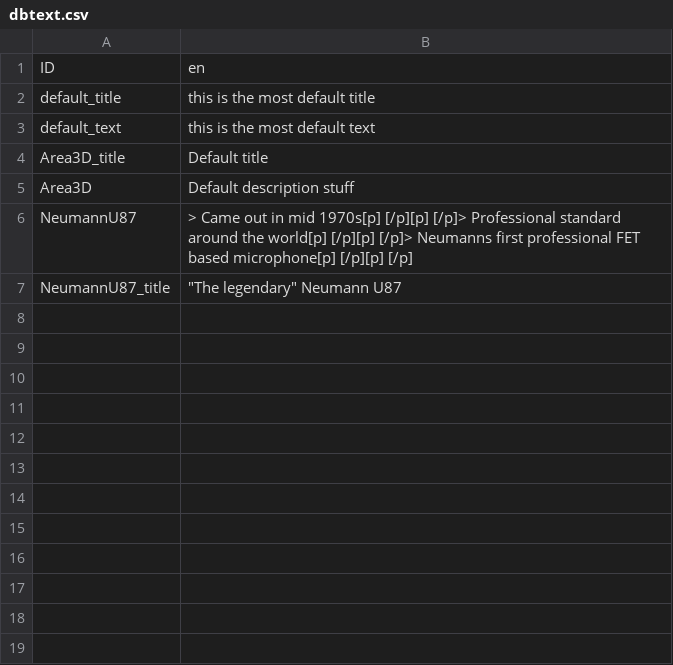
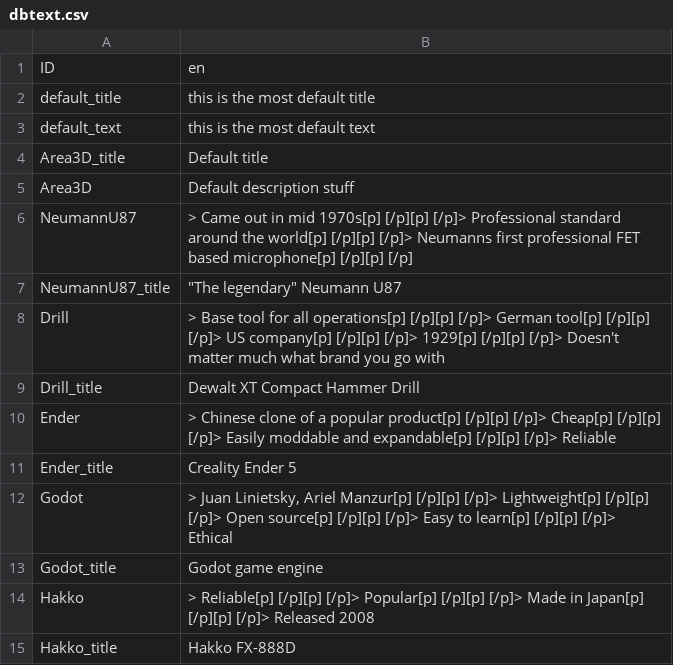
Before and after one commit to Madelinya/personal_museum, a CSV file: Data/dbtext.csv, drawn as a sheet; the diff names each change by its address in the sheet, - before the commit and + after, or states it on an @@ line.

```diff
--- a/Data/dbtext.csv
+++ b/Data/dbtext.csv
+row 8: Drill | > Base tool for all operations[p] [/p][p] [/p]> German tool[p] [/p][p] [/p]> US company[p] [/p][p] [/p]> 1929[p] [/p][p] [/p]> Doesn't matter much what brand you go with
+row 9: Drill_title | Dewalt XT Compact Hammer Drill
+row 10: Ender | > Chinese clone of a popular product[p] [/p][p] [/p]> Cheap[p] [/p][p] [/p]> Easily moddable and expandable[p] [/p][p] [/p]> Reliable
+row 11: Ender_title | Creality Ender 5
+row 12: Godot | > Juan Linietsky, Ariel Manzur[p] [/p][p] [/p]> Lightweight[p] [/p][p] [/p]> Open source[p] [/p][p] [/p]> Easy to learn[p] [/p][p] [/p]> Ethical
+row 13: Godot_title | Godot game engine
+row 14: Hakko | > Reliable[p] [/p][p] [/p]> Popular[p] [/p][p] [/p]> Made in Japan[p] [/p][p] [/p]> Released 2008
+row 15: Hakko_title | Hakko FX-888D
```
Also changed, not shown: 45 other files.
